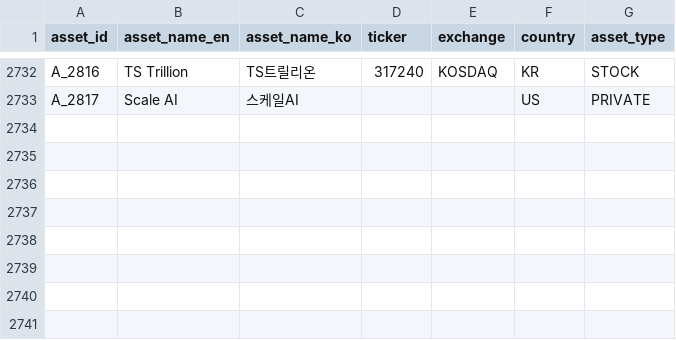
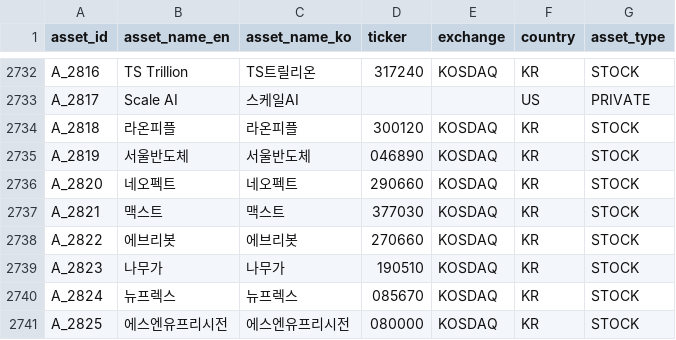
Before and after one commit to kang0302/moneytree-web, a CSV file: public/data/ssot/asset_ssot.csv, drawn as a sheet; only a part is shown, gaps mark what is left out; the diff names each change by its address in the sheet, - before the commit and + after, or states it on an @@ line.

```diff
--- a/public/data/ssot/asset_ssot.csv
+++ b/public/data/ssot/asset_ssot.csv
+row 2734: A_2818 | 라온피플 | 라온피플 | 300120 | KOSDAQ | KR | STOCK
+row 2735: A_2819 | 서울반도체 | 서울반도체 | 046890 | KOSDAQ | KR | STOCK
+row 2736: A_2820 | 네오펙트 | 네오펙트 | 290660 | KOSDAQ | KR | STOCK
+row 2737: A_2821 | 맥스트 | 맥스트 | 377030 | KOSDAQ | KR | STOCK
+row 2738: A_2822 | 에브리봇 | 에브리봇 | 270660 | KOSDAQ | KR | STOCK
+row 2739: A_2823 | 나무가 | 나무가 | 190510 | KOSDAQ | KR | STOCK
+row 2740: A_2824 | 뉴프렉스 | 뉴프렉스 | 085670 | KOSDAQ | KR | STOCK
+row 2741: A_2825 | 에스엔유프리시전 | 에스엔유프리시전 | 080000 | KOSDAQ | KR | STOCK
```
Also changed, not shown: 9 other files.
